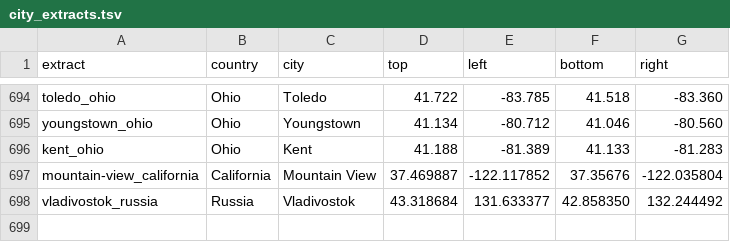
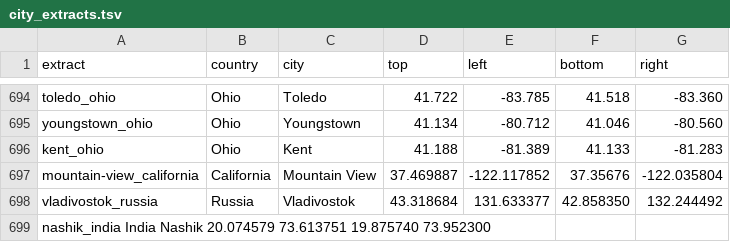
Before and after one commit to osm2vectortiles/osm2vectortiles, a TSV file: src/create-extracts/city_extracts.tsv, drawn as a sheet; only a part is shown, gaps mark what is left out.

Commit message:
Update city_extract with Nashik, India

```diff
--- a/src/create-extracts/city_extracts.tsv
+++ b/src/create-extracts/city_extracts.tsv
@@ -698 +698,2 @@ mountain-view_california	California	Mountain View	37.469887	-122.117852	37.35676
 vladivostok_russia	Russia	Vladivostok	43.318684	131.633377	42.858350	132.244492
+nashik_india India Nashik 20.074579 73.613751 19.875740 73.952300
```
